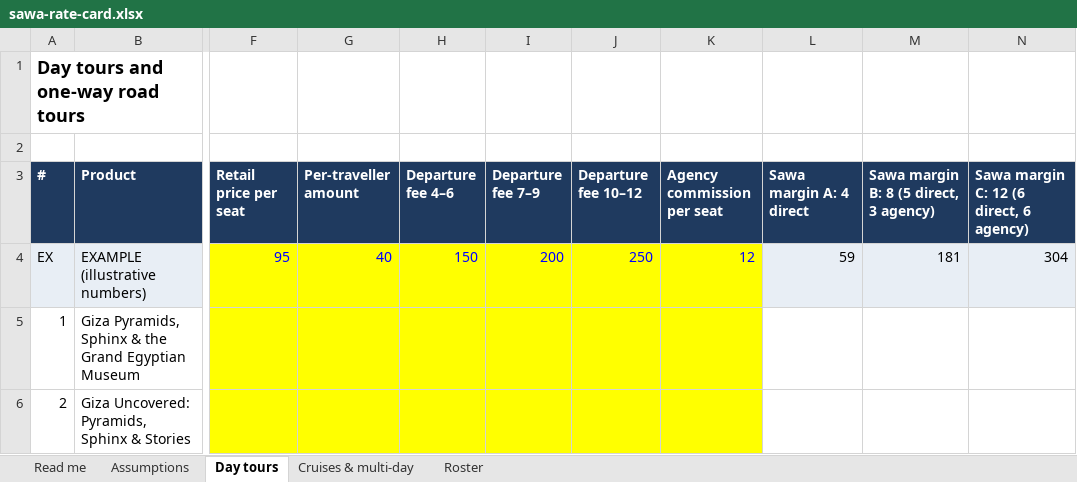
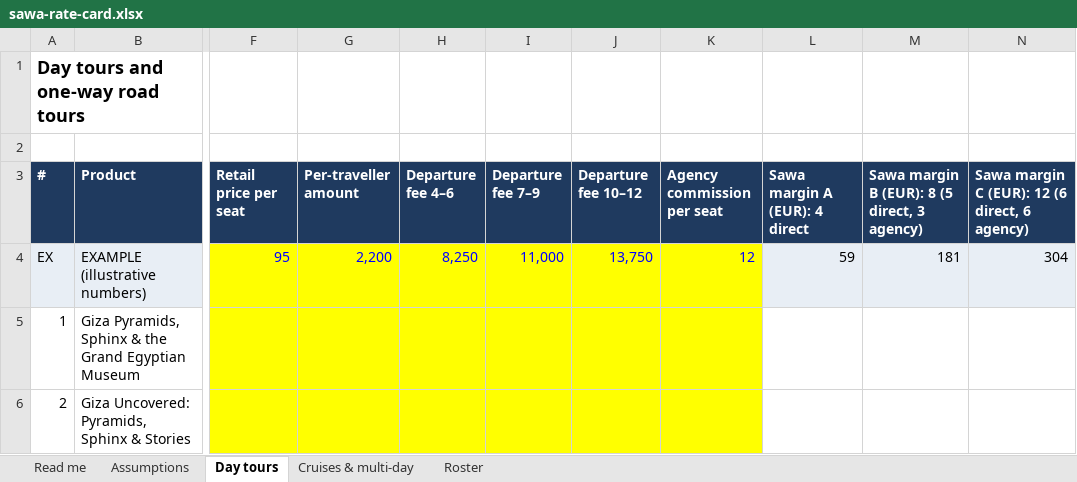
Before and after one commit to desertcanvasart-dotcom/Sawa, an Excel workbook: docs/model/sawa-rate-card.xlsx, sheet Day tours, drawn as a sheet; only a part is shown, gaps mark what is left out; values as stored, in another font and other column widths than the file's, no borders; the diff names each change by its address in the sheet, - before the commit and + after, or states it on an @@ line.

```diff
--- a/docs/model/sawa-rate-card.xlsx (sheet Day tours)
+++ b/docs/model/sawa-rate-card.xlsx (sheet Day tours)
-L3: Sawa margin A: 4 direct
+L3: Sawa margin A (EUR): 4 direct
-M3: Sawa margin B: 8 (5 direct, 3 agency)
+M3: Sawa margin B (EUR): 8 (5 direct, 3 agency)
-N3: Sawa margin C: 12 (6 direct, 6 agency)
+N3: Sawa margin C (EUR): 12 (6 direct, 6 agency)
-G4 (Per-traveller amount): 40
+G4 (Per-traveller amount): 2,200
-H4 (Departure fee 4–6): 150
+H4 (Departure fee 4–6): 8,250
-I4 (Departure fee 7–9): 200
+I4 (Departure fee 7–9): 11,000
-J4 (Departure fee 10–12): 250
+J4 (Departure fee 10–12): 13,750
```
Also changed, not shown: sheet Assumptions, sheet Cruises & multi-day, sheet Read me, formulas that keep their value, 1 other file.
